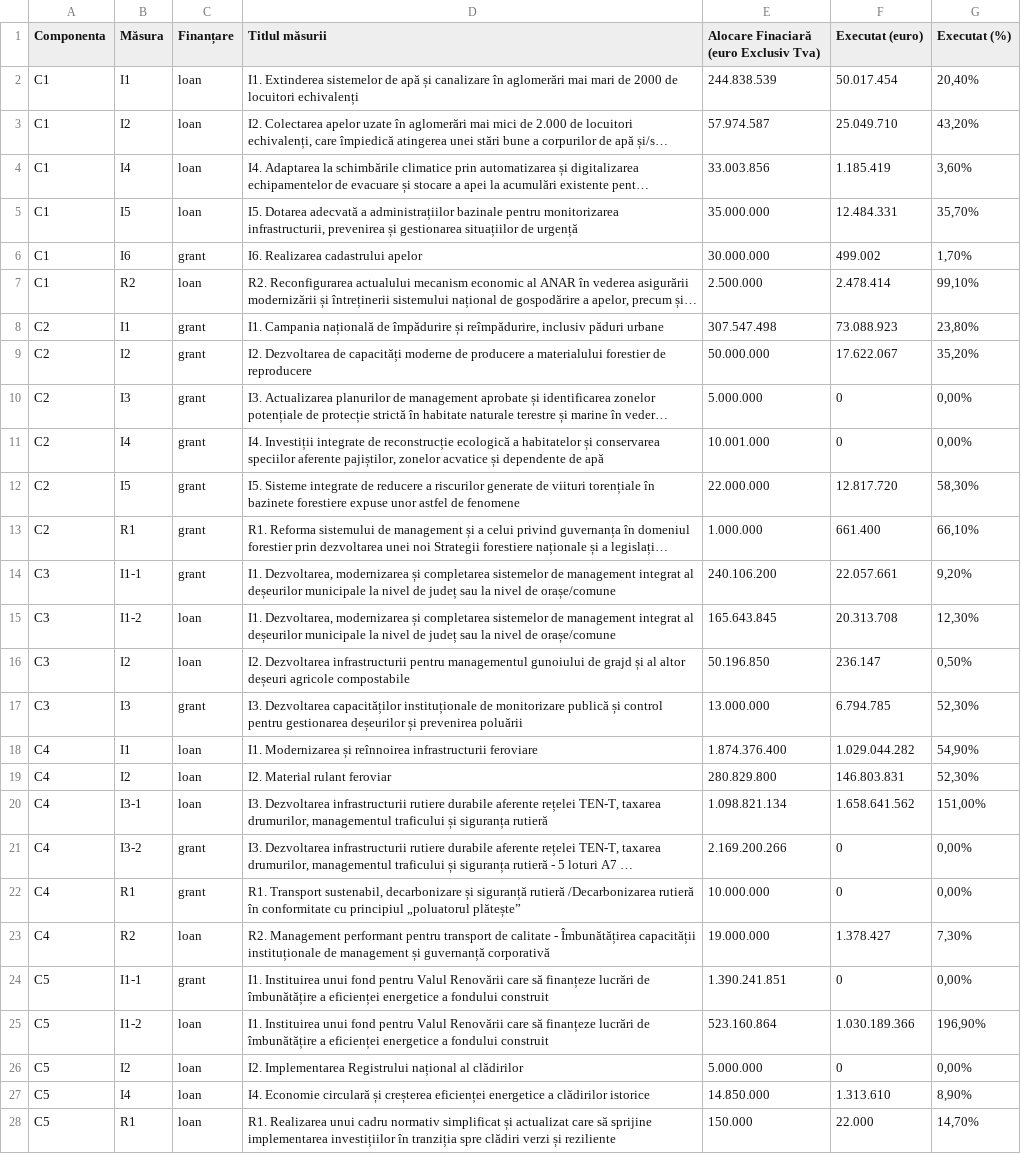
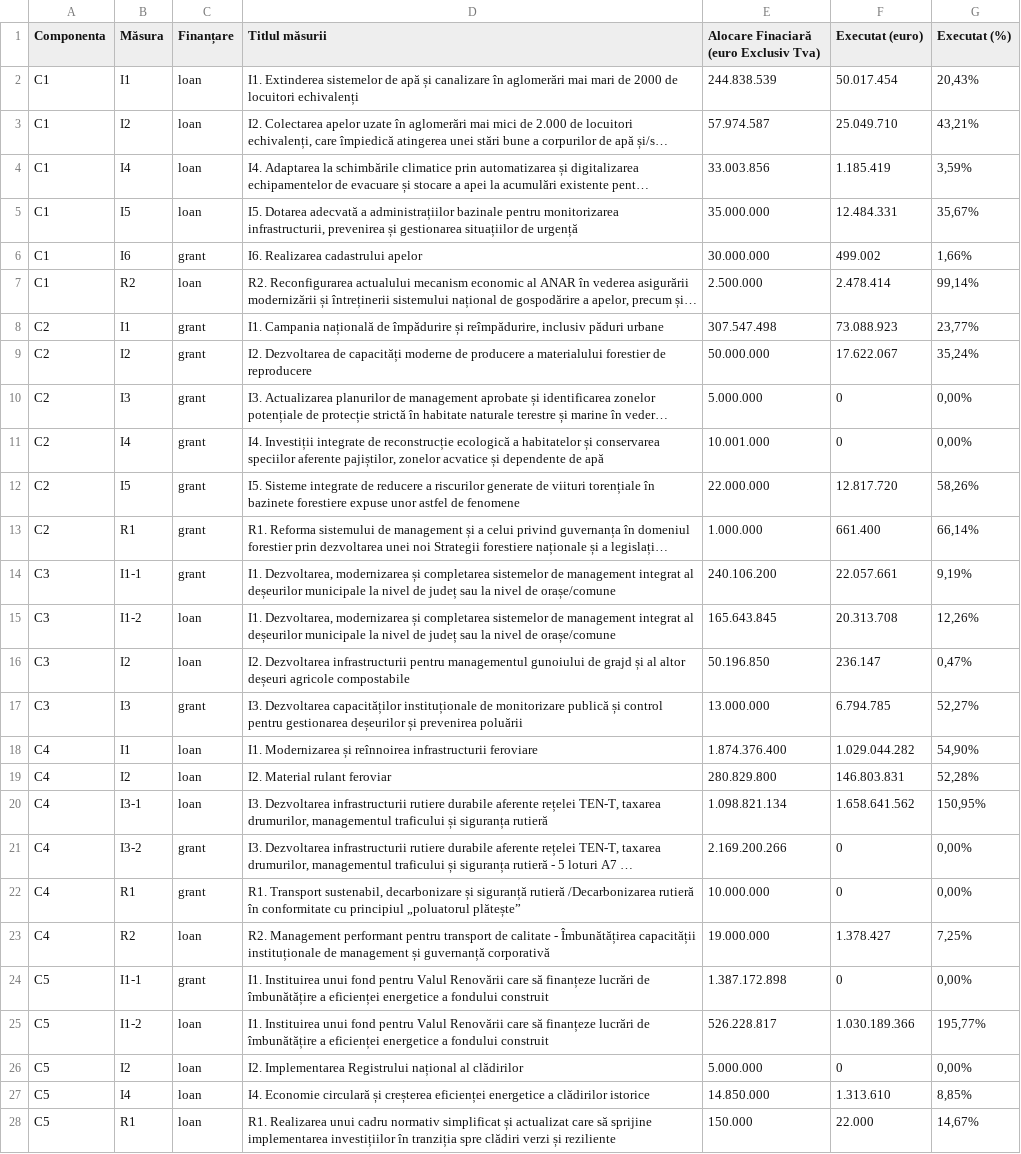
Before and after one commit to febryaries/pnrr-map-react, a CSV file: src/data/AlocariComponente.csv, drawn as a sheet; only a part is shown; long unchanged cells end in …; the diff covers the shown part only; the diff names each change by its address in the sheet, - before the commit and + after, or states it on an @@ line.

```diff
--- a/src/data/AlocariComponente.csv
+++ b/src/data/AlocariComponente.csv
-G2 (Executat (%)): 20,40%
+G2 (Executat (%)): 20,43%
-G3 (Executat (%)): 43,20%
+G3 (Executat (%)): 43,21%
-G4 (Executat (%)): 3,60%
+G4 (Executat (%)): 3,59%
-G5 (Executat (%)): 35,70%
+G5 (Executat (%)): 35,67%
-G6 (Executat (%)): 1,70%
+G6 (Executat (%)): 1,66%
-G7 (Executat (%)): 99,10%
+G7 (Executat (%)): 99,14%
-G8 (Executat (%)): 23,80%
+G8 (Executat (%)): 23,77%
-G9 (Executat (%)): 35,20%
+G9 (Executat (%)): 35,24%
-G12 (Executat (%)): 58,30%
+G12 (Executat (%)): 58,26%
-G13 (Executat (%)): 66,10%
+G13 (Executat (%)): 66,14%
-G14 (Executat (%)): 9,20%
+G14 (Executat (%)): 9,19%
-G15 (Executat (%)): 12,30%
+G15 (Executat (%)): 12,26%
-G16 (Executat (%)): 0,50%
+G16 (Executat (%)): 0,47%
-G17 (Executat (%)): 52,30%
+G17 (Executat (%)): 52,27%
-G19 (Executat (%)): 52,30%
+G19 (Executat (%)): 52,28%
-G20 (Executat (%)): 151,00%
+G20 (Executat (%)): 150,95%
-G23 (Executat (%)): 7,30%
+G23 (Executat (%)): 7,25%
-E24: 1.390.241.851
+E24: 1.387.172.898
-E25: 523.160.864
+E25: 526.228.817
-G25 (Executat (%)): 196,90%
+G25 (Executat (%)): 195,77%
-G27 (Executat (%)): 8,90%
+G27 (Executat (%)): 8,85%
-G28 (Executat (%)): 14,70%
+G28 (Executat (%)): 14,67%
```
Also changed, not shown: 85 edited cells elsewhere in this file, 11 other files.
